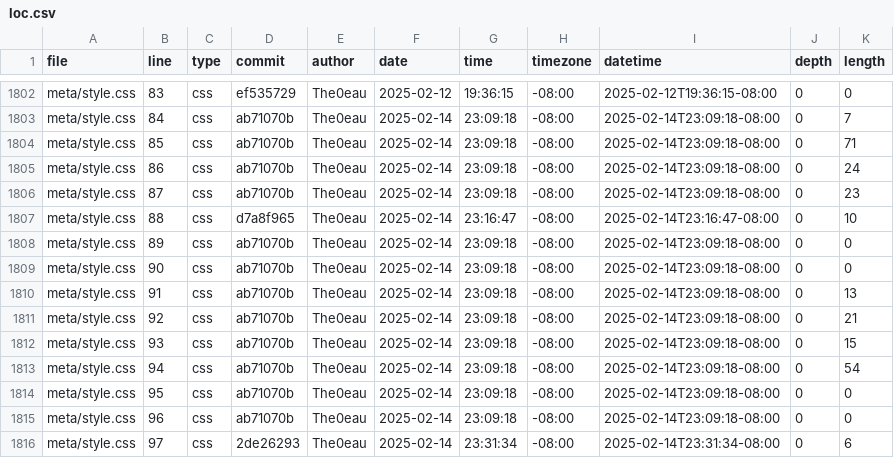
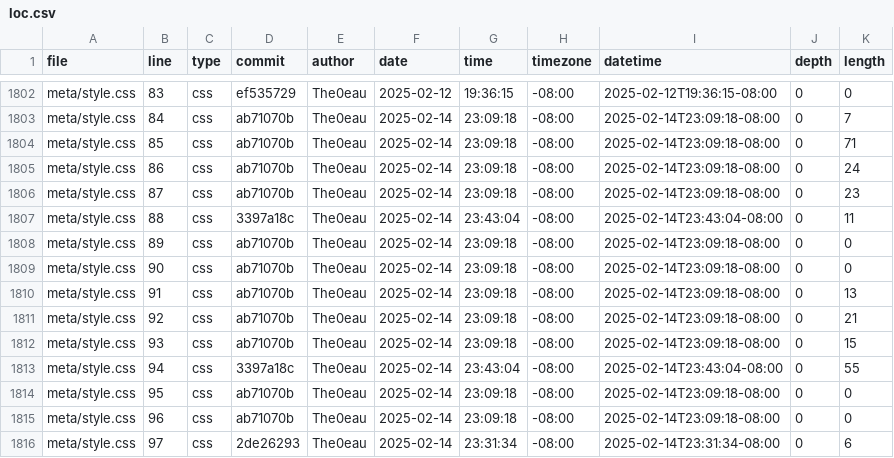
Before and after one commit to The0eau/portfolio, a CSV file: meta/loc.csv, drawn as a sheet; only a part is shown, gaps mark what is left out.

```diff
--- a/meta/loc.csv
+++ b/meta/loc.csv
@@ -1806,3 +1806,3 @@ meta/style.css,86,css,ab71070b,The0eau,2025-02-14,23:09:18,-08:00,2025-02-14T23:
 meta/style.css,87,css,ab71070b,The0eau,2025-02-14,23:09:18,-08:00,2025-02-14T23:09:18-08:00,0,23
-meta/style.css,88,css,d7a8f965,The0eau,2025-02-14,23:16:47,-08:00,2025-02-14T23:16:47-08:00,0,10
+meta/style.css,88,css,3397a18c,The0eau,2025-02-14,23:43:04,-08:00,2025-02-14T23:43:04-08:00,0,11
 meta/style.css,89,css,ab71070b,The0eau,2025-02-14,23:09:18,-08:00,2025-02-14T23:09:18-08:00,0,0
@@ -1812,3 +1812,3 @@ meta/style.css,92,css,ab71070b,The0eau,2025-02-14,23:09:18,-08:00,2025-02-14T23:
 meta/style.css,93,css,ab71070b,The0eau,2025-02-14,23:09:18,-08:00,2025-02-14T23:09:18-08:00,0,15
-meta/style.css,94,css,ab71070b,The0eau,2025-02-14,23:09:18,-08:00,2025-02-14T23:09:18-08:00,0,54
+meta/style.css,94,css,3397a18c,The0eau,2025-02-14,23:43:04,-08:00,2025-02-14T23:43:04-08:00,0,55
 meta/style.css,95,css,ab71070b,The0eau,2025-02-14,23:09:18,-08:00,2025-02-14T23:09:18-08:00,0,0
```
